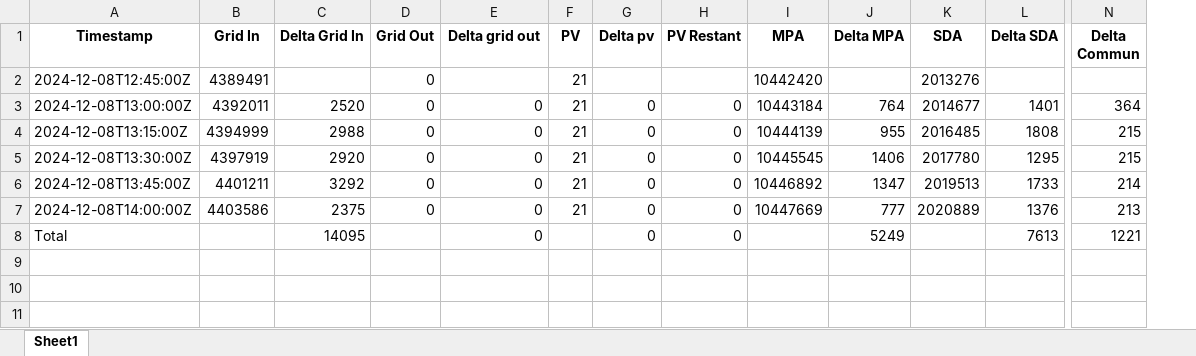
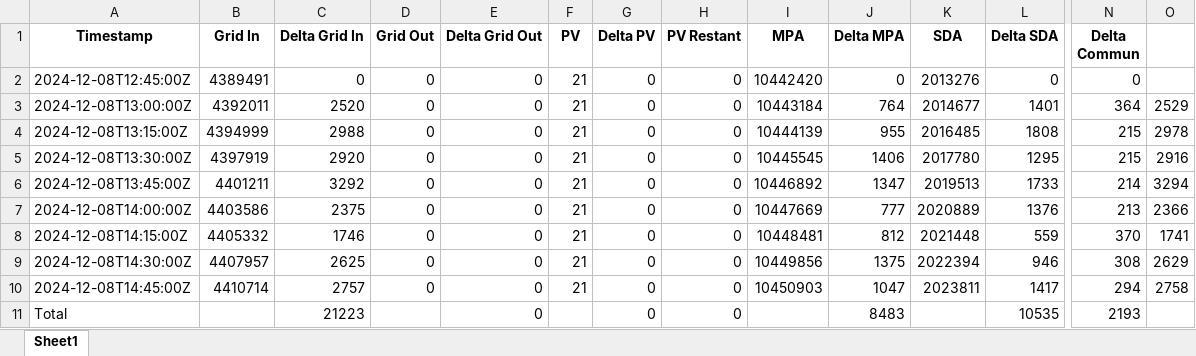
Before and after one commit to bastmich/SmartMeterData, an Excel workbook: compteurs.xlsx, sheet Sheet1, drawn as a sheet; only a part is shown, gaps mark what is left out; values as stored, in another font and other column widths than the file's, no borders; addresses are those after the commit; rows hold the shown columns only; the diff names each change by its address in the sheet, - before the commit and + after, or states it on an @@ line.

Commit message:
V2 excel

```diff
--- a/compteurs.xlsx (sheet Sheet1)
+++ b/compteurs.xlsx (sheet Sheet1)
+column O, rows 3-7: 2529 | 2978 | 2916 | 3294 | 2366
-E1: Delta grid out
+E1: Delta Grid Out
-G1: Delta pv
+G1: Delta PV
-C2 (Delta Grid In): (empty)
+C2 (Delta Grid In): 0
-E2 (Delta Grid Out): (empty)
+E2 (Delta Grid Out): 0
-G2 (Delta PV): (empty)
+G2 (Delta PV): 0
-H2 (PV Restant): (empty)
+H2 (PV Restant): 0
-J2 (Delta MPA): (empty)
+J2 (Delta MPA): 0
-L2 (Delta SDA): (empty)
+L2 (Delta SDA): 0
-N2 (Delta Commun): (empty)
+N2 (Delta Commun): 0
+row 8: 2024-12-08T14:15:00Z | 4405332 | 1746 | 0 | 0 | 21 | 0 | 0 | 10448481 | 812 | 2021448 | 559 | 370 | 1741
+row 9: 2024-12-08T14:30:00Z | 4407957 | 2625 | 0 | 0 | 21 | 0 | 0 | 10449856 | 1375 | 2022394 | 946 | 308 | 2629
+row 10: 2024-12-08T14:45:00Z | 4410714 | 2757 | 0 | 0 | 21 | 0 | 0 | 10450903 | 1047 | 2023811 | 1417 | 294 | 2758
-C11 (Delta Grid In): 14095
+C11 (Delta Grid In): 21223
-J11 (Delta MPA): 5249
+J11 (Delta MPA): 8483
-L11 (Delta SDA): 7613
+L11 (Delta SDA): 10535
-N11 (Delta Commun): 1221
+N11 (Delta Commun): 2193
```
Also changed, not shown: formulas that keep their value, 1 other file.
